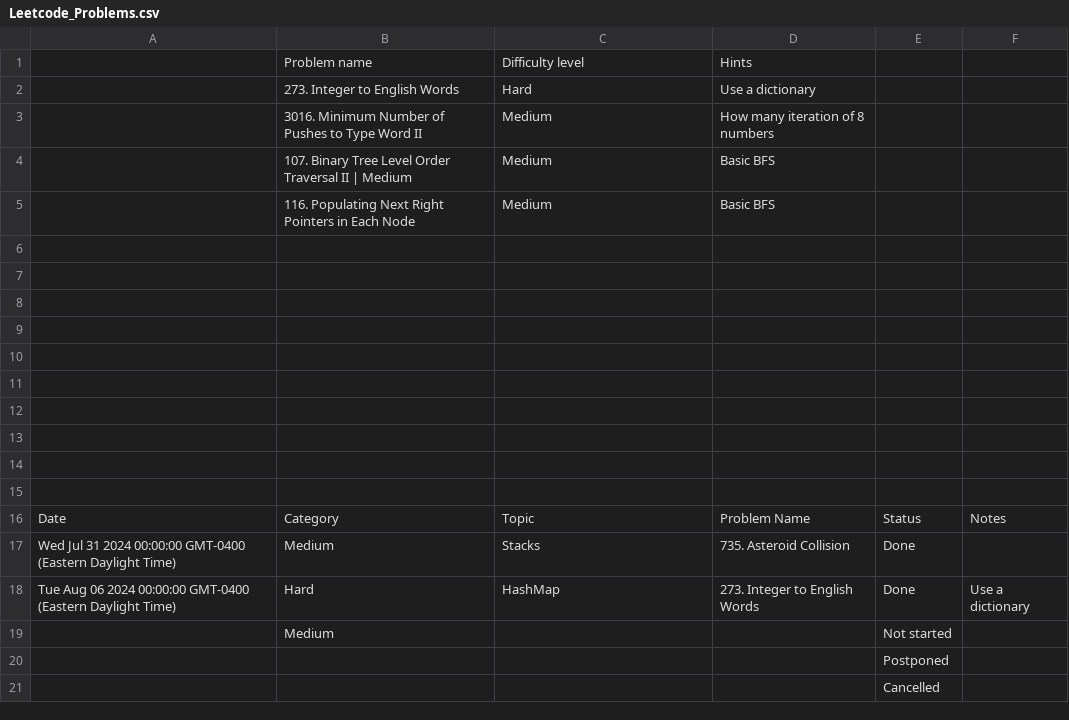
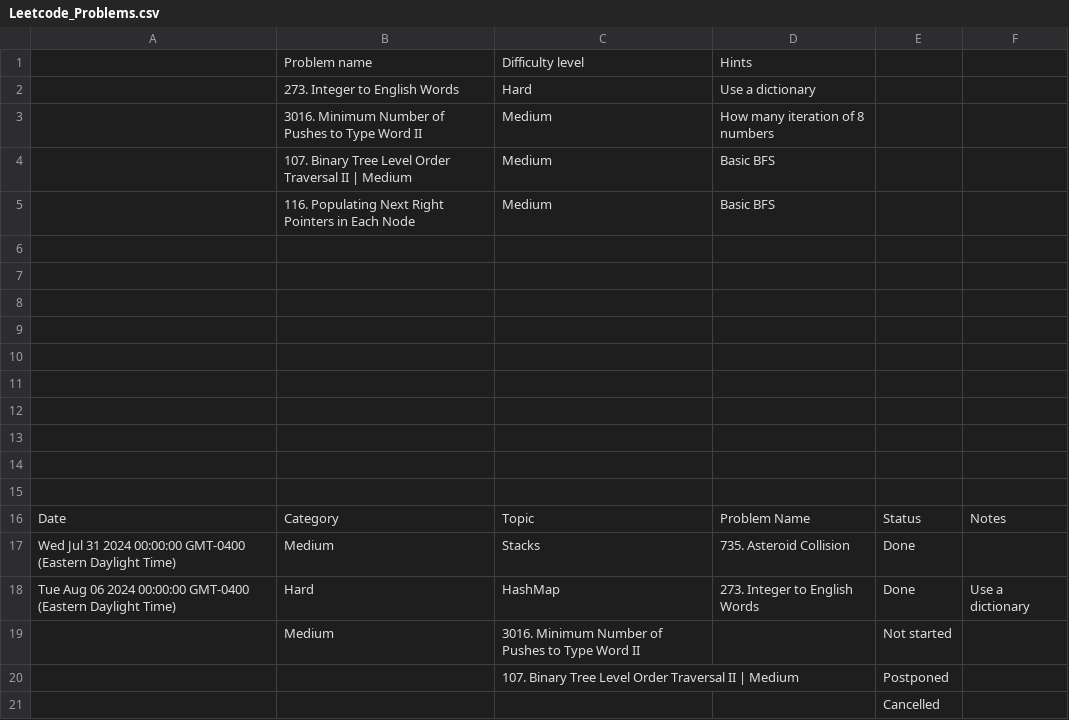
Before and after one commit to kamranbadirov/LeetCode, a CSV file: Leetcode_Problems.csv, drawn as a sheet.

Commit message:
Auto-sync from Google Sheets

```diff
--- a/Leetcode_Problems.csv
+++ b/Leetcode_Problems.csv
@@ -18,4 +18,4 @@ Wed Jul 31 2024 00:00:00 GMT-0400 (Eastern Daylight Time),Medium,Stacks,735. Ast
 Tue Aug 06 2024 00:00:00 GMT-0400 (Eastern Daylight Time),Hard,HashMap,273. Integer to English Words,Done,Use a dictionary
-,Medium,,,Not started,
-,,,,Postponed,
+,Medium,3016. Minimum Number of Pushes to Type Word II,,Not started,
+,,107. Binary Tree Level Order Traversal II | Medium,,Postponed,
 ,,,,Cancelled,
```
